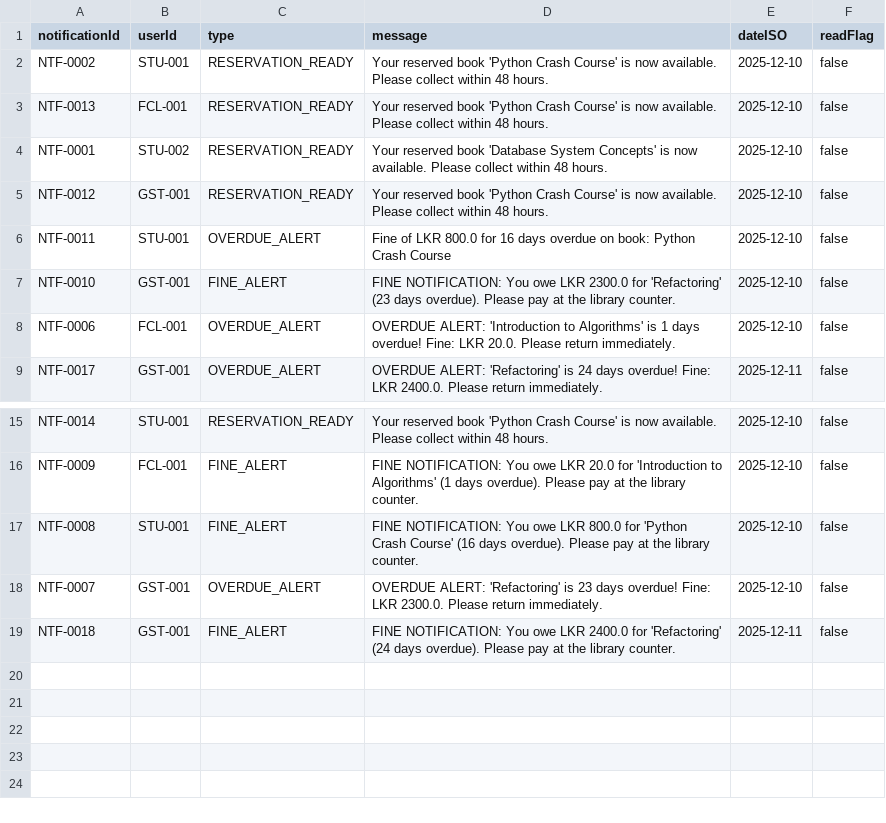
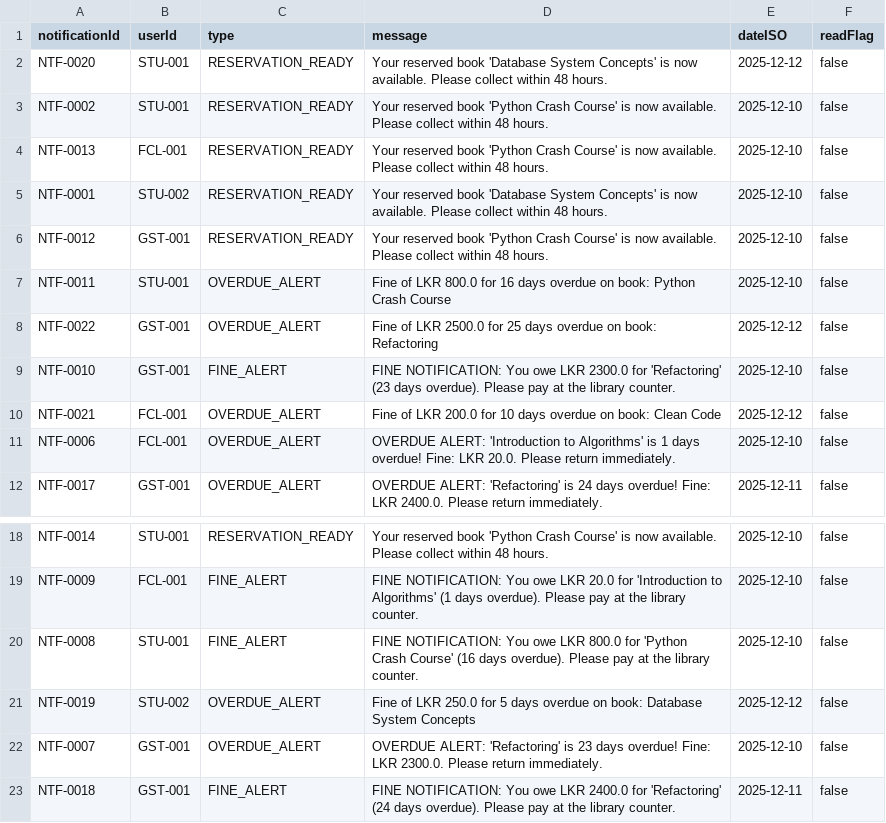
Before and after one commit to Agentz47/SmartLibraryManagement, a CSV file: data/notifications.csv, drawn as a sheet; only a part is shown, gaps mark what is left out.

Commit message:
Update book statuses, enhance borrowing logic, and refine notifications

```diff
--- a/data/notifications.csv
+++ b/data/notifications.csv
@@ -1,2 +1,3 @@
 "notificationId","userId","type","message","dateISO","readFlag"
+"NTF-0020","STU-001","RESERVATION_READY","Your reserved book 'Database System Concepts' is now available. Please collect within 48 hours.","2025-12-12","false"
 "NTF-0002","STU-001","RESERVATION_READY","Your reserved book 'Python Crash Course' is now available. Please collect within 48 hours.","2025-12-10","false"
@@ -6,3 +7,5 @@
 "NTF-0011","STU-001","OVERDUE_ALERT","Fine of LKR 800.0 for 16 days overdue on book: Python Crash Course","2025-12-10","false"
+"NTF-0022","GST-001","OVERDUE_ALERT","Fine of LKR 2500.0 for 25 days overdue on book: Refactoring","2025-12-12","false"
 "NTF-0010","GST-001","FINE_ALERT","FINE NOTIFICATION: You owe LKR 2300.0 for 'Refactoring' (23 days overdue). Please pay at the library counter.","2025-12-10","false"
+"NTF-0021","FCL-001","OVERDUE_ALERT","Fine of LKR 200.0 for 10 days overdue on book: Clean Code","2025-12-12","false"
 "NTF-0006","FCL-001","OVERDUE_ALERT","OVERDUE ALERT: 'Introduction to Algorithms' is 1 days overdue! Fine: LKR 20.0. Please return immediately.","2025-12-10","false"
@@ -17,2 +20,3 @@
 "NTF-0008","STU-001","FINE_ALERT","FINE NOTIFICATION: You owe LKR 800.0 for 'Python Crash Course' (16 days overdue). Please pay at the library counter.","2025-12-10","false"
+"NTF-0019","STU-002","OVERDUE_ALERT","Fine of LKR 250.0 for 5 days overdue on book: Database System Concepts","2025-12-12","false"
 "NTF-0007","GST-001","OVERDUE_ALERT","OVERDUE ALERT: 'Refactoring' is 23 days overdue! Fine: LKR 2300.0. Please return immediately.","2025-12-10","false"
```
Also changed, not shown: data/books.csv, data/borrows.csv, 5 other files.
